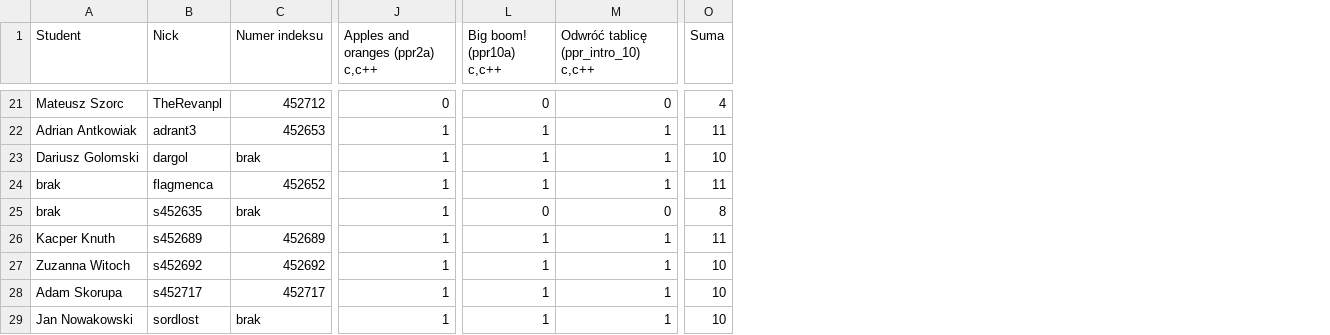
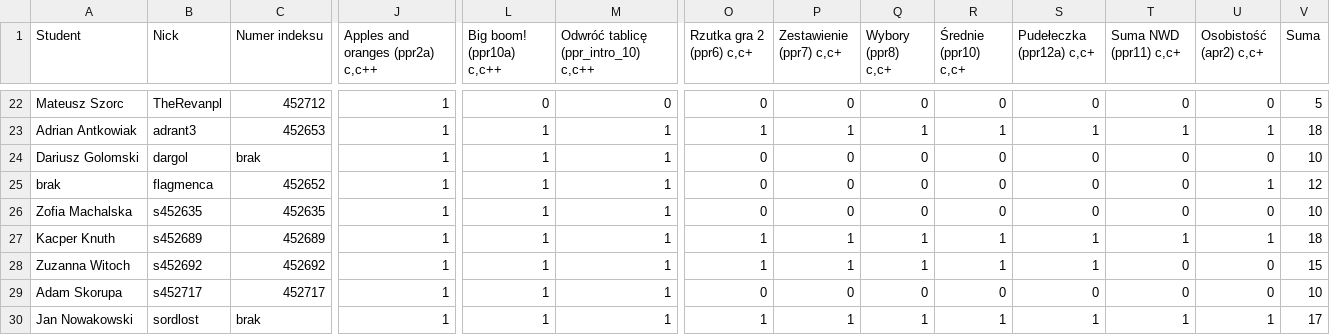
Before and after one commit to siulkilulki/academic-kickstart, a TSV file: content/teaching/ppr/files/oceny-1ce.tsv, drawn as a sheet; only a part is shown, gaps mark what is left out; addresses are those after the commit; the diff covers the shown part only; the diff names each change by its address in the sheet, - before the commit and + after, or states it on an @@ line.

```diff
--- a/content/teaching/ppr/files/oceny-1ce.tsv
+++ b/content/teaching/ppr/files/oceny-1ce.tsv
+column O (Rzutka gra 2 (ppr6) c,c+), rows 22-30: 0 | 1 | 0 | 0 | 0 | 1 | 1 | 0 | 1
+column P (Zestawienie (ppr7) c,c+), rows 22-30: 0 | 1 | 0 | 0 | 0 | 1 | 1 | 0 | 1
+column Q (Wybory (ppr8) c,c+), rows 22-30: 0 | 1 | 0 | 0 | 0 | 1 | 1 | 0 | 1
+column R (Średnie (ppr10) c,c+), rows 22-30: 0 | 1 | 0 | 0 | 0 | 1 | 1 | 0 | 1
+column S (Pudełeczka (ppr12a) c,c+), rows 22-30: 0 | 1 | 0 | 0 | 0 | 1 | 1 | 0 | 1
+column T (Suma NWD (ppr11) c,c+), rows 22-30: 0 | 1 | 0 | 0 | 0 | 1 | 0 | 0 | 1
+column U (Osobistość (apr2) c,c+), rows 22-30: 0 | 1 | 0 | 1 | 0 | 1 | 0 | 0 | 1
-J22 (Apples and oranges (ppr2a) c,c++): 0
+J22 (Apples and oranges (ppr2a) c,c++): 1
-V22 (Suma): 4
+V22 (Suma): 5
-V23 (Suma): 11
+V23 (Suma): 18
-V25 (Suma): 11
+V25 (Suma): 12
-A26 (Student): brak
+A26 (Student): Zofia Machalska
-C26 (Numer indeksu): brak
+C26 (Numer indeksu): 452635
-L26 (Big boom! (ppr10a) c,c++): 0
+L26 (Big boom! (ppr10a) c,c++): 1
-M26: 0
+M26: 1
-V26 (Suma): 8
+V26 (Suma): 10
-V27 (Suma): 11
+V27 (Suma): 18
-V28 (Suma): 10
+V28 (Suma): 15
-V30 (Suma): 10
+V30 (Suma): 17
```
Also changed, not shown: 1 added row and 25 edited cells elsewhere in this file, content/teaching/ppr/files/oceny-1ca.tsv, 2 other files.
